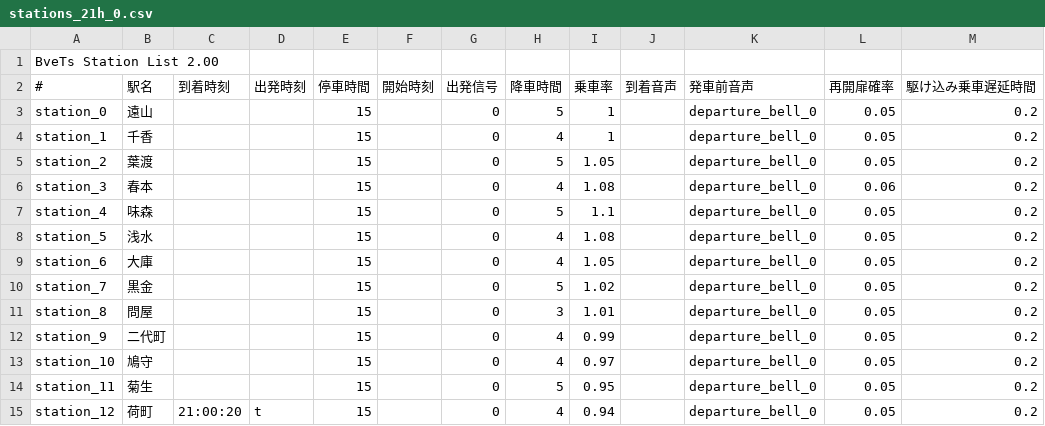
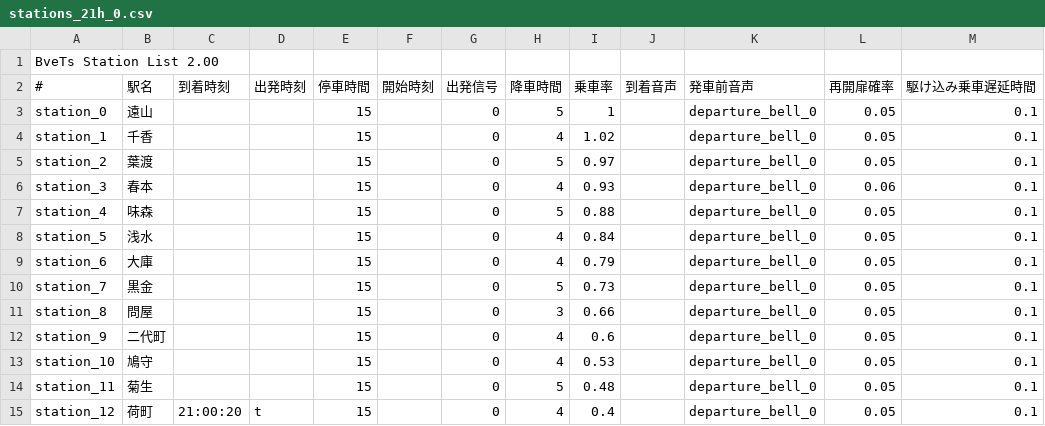
Before and after one commit to magicant/bve-random-map, a CSV file: Scenarios/magicant/randommap/stations/stations_21h_0.csv, drawn as a sheet.

```diff
--- a/Scenarios/magicant/randommap/stations/stations_21h_0.csv
+++ b/Scenarios/magicant/randommap/stations/stations_21h_0.csv
@@ -2,14 +2,14 @@ BveTs Station List 2.00,,,,,,,,,,,,
 #,駅名,到着時刻,出発時刻,停車時間,開始時刻,出発信号,降車時間,乗車率,到着音声,発車前音声,再開扉確率,駆け込み乗車遅延時間
-station_0,遠山,,,15,,0,5,1,,departure_bell_0,0.05,0.2
-station_1,千香,,,15,,0,4,1,,departure_bell_0,0.05,0.2
-station_2,葉渡,,,15,,0,5,1.05,,departure_bell_0,0.05,0.2
-station_3,春本,,,15,,0,4,1.08,,departure_bell_0,0.06,0.2
-station_4,味森,,,15,,0,5,1.1,,departure_bell_0,0.05,0.2
-station_5,浅水,,,15,,0,4,1.08,,departure_bell_0,0.05,0.2
-station_6,大庫,,,15,,0,4,1.05,,departure_bell_0,0.05,0.2
-station_7,黒金,,,15,,0,5,1.02,,departure_bell_0,0.05,0.2
-station_8,問屋,,,15,,0,3,1.01,,departure_bell_0,0.05,0.2
-station_9,二代町,,,15,,0,4,0.99,,departure_bell_0,0.05,0.2
-station_10,鳩守,,,15,,0,4,0.97,,departure_bell_0,0.05,0.2
-station_11,菊生,,,15,,0,5,0.95,,departure_bell_0,0.05,0.2
-station_12,荷町,21:00:20,t,15,,0,4,0.94,,departure_bell_0,0.05,0.2
+station_0,遠山,,,15,,0,5,1,,departure_bell_0,0.05,0.1
+station_1,千香,,,15,,0,4,1.02,,departure_bell_0,0.05,0.1
+station_2,葉渡,,,15,,0,5,0.97,,departure_bell_0,0.05,0.1
+station_3,春本,,,15,,0,4,0.93,,departure_bell_0,0.06,0.1
+station_4,味森,,,15,,0,5,0.88,,departure_bell_0,0.05,0.1
+station_5,浅水,,,15,,0,4,0.84,,departure_bell_0,0.05,0.1
+station_6,大庫,,,15,,0,4,0.79,,departure_bell_0,0.05,0.1
+station_7,黒金,,,15,,0,5,0.73,,departure_bell_0,0.05,0.1
+station_8,問屋,,,15,,0,3,0.66,,departure_bell_0,0.05,0.1
+station_9,二代町,,,15,,0,4,0.6,,departure_bell_0,0.05,0.1
+station_10,鳩守,,,15,,0,4,0.53,,departure_bell_0,0.05,0.1
+station_11,菊生,,,15,,0,5,0.48,,departure_bell_0,0.05,0.1
+station_12,荷町,21:00:20,t,15,,0,4,0.4,,departure_bell_0,0.05,0.1
```
Also changed, not shown: Scenarios/magicant/randommap/stations/stations_9h_0.csv, 18 other files.
